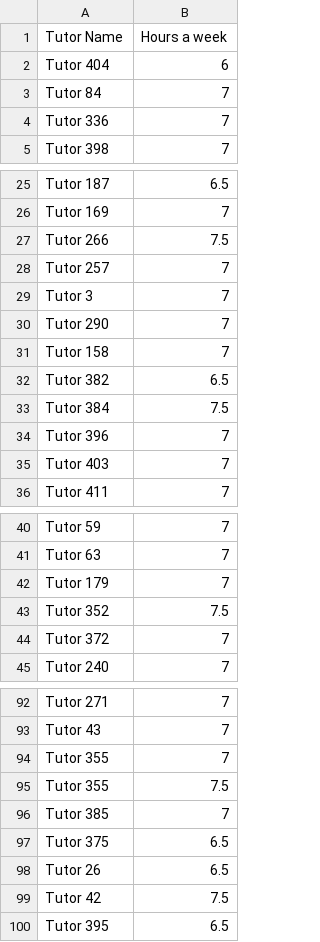
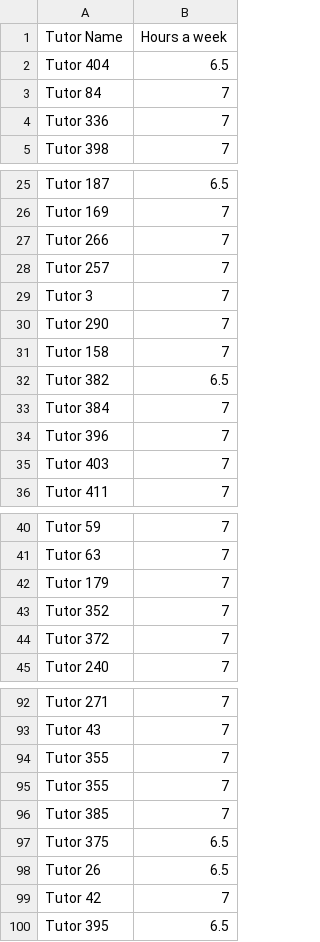
Before and after one commit to eishitakalra/TutorAllocation-TopicsinAppliedOR, a CSV file: Tradeoff Calculation Outputs/each_tutors_hours_P1_0.1_P2_0.9.csv, drawn as a sheet; only a part is shown, gaps mark what is left out; the diff covers the shown part only.

```diff
--- a/Tradeoff Calculation Outputs/each_tutors_hours_P1_0.1_P2_0.9.csv
+++ b/Tradeoff Calculation Outputs/each_tutors_hours_P1_0.1_P2_0.9.csv
@@ -1,3 +1,3 @@
 Tutor Name, Hours a week
-Tutor 404,6
+Tutor 404,6.5
 Tutor 84,7
@@ -26,3 +26,3 @@ Tutor 187,6.5
 Tutor 169,7
-Tutor 266,7.5
+Tutor 266,7
 Tutor 257,7
@@ -32,3 +32,3 @@ Tutor 158,7
 Tutor 382,6.5
-Tutor 384,7.5
+Tutor 384,7
 Tutor 396,7
@@ -42,3 +42,3 @@ Tutor 63,7
 Tutor 179,7
-Tutor 352,7.5
+Tutor 352,7
 Tutor 372,7
@@ -94,3 +94,3 @@ Tutor 43,7
 Tutor 355,7
-Tutor 355,7.5
+Tutor 355,7
 Tutor 385,7
@@ -98,3 +98,3 @@ Tutor 375,6.5
 Tutor 26,6.5
-Tutor 42,7.5
+Tutor 42,7
 Tutor 395,6.5
```
Also changed, not shown: 10 edited cells elsewhere in this file, 2 other files.
